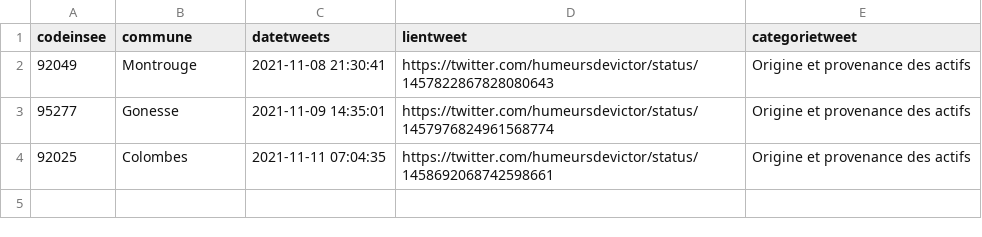
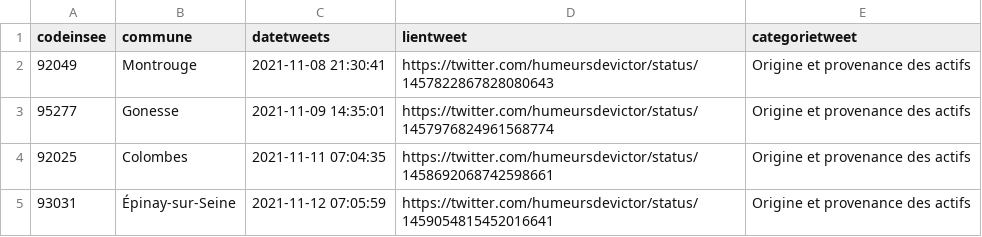
Before and after one commit to Valexandre/GH_Actions_Trajets, a CSV file: data/dejaparus.csv, drawn as a sheet.

```diff
--- a/data/dejaparus.csv
+++ b/data/dejaparus.csv
@@ -4 +4,2 @@ codeinsee,commune,datetweets,lientweet,categorietweet
 92025,Colombes,2021-11-11 07:04:35,https://twitter.com/humeursdevictor/status/1458692068742598661,Origine et provenance des actifs
+93031,Épinay-sur-Seine,2021-11-12 07:05:59,https://twitter.com/humeursdevictor/status/1459054815452016641,Origine et provenance des actifs
```
Also changed, not shown: 2 other files.
